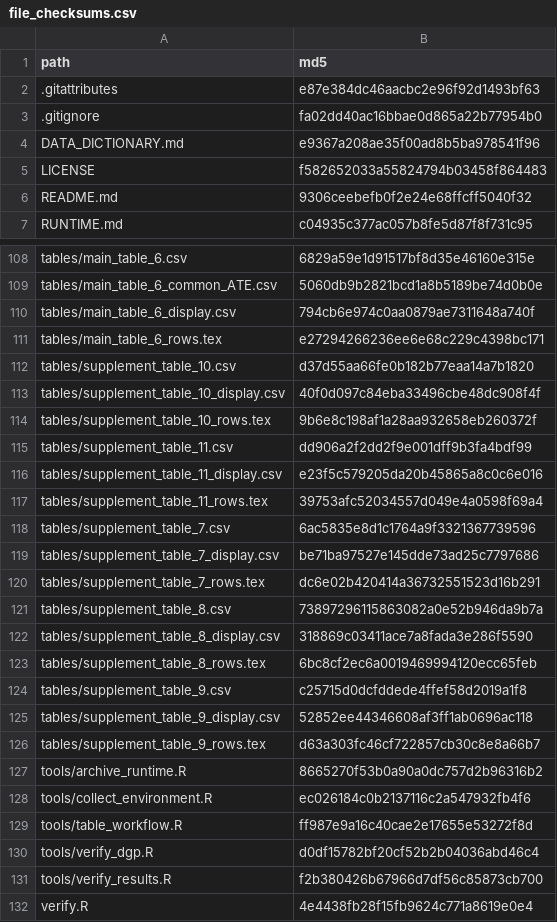
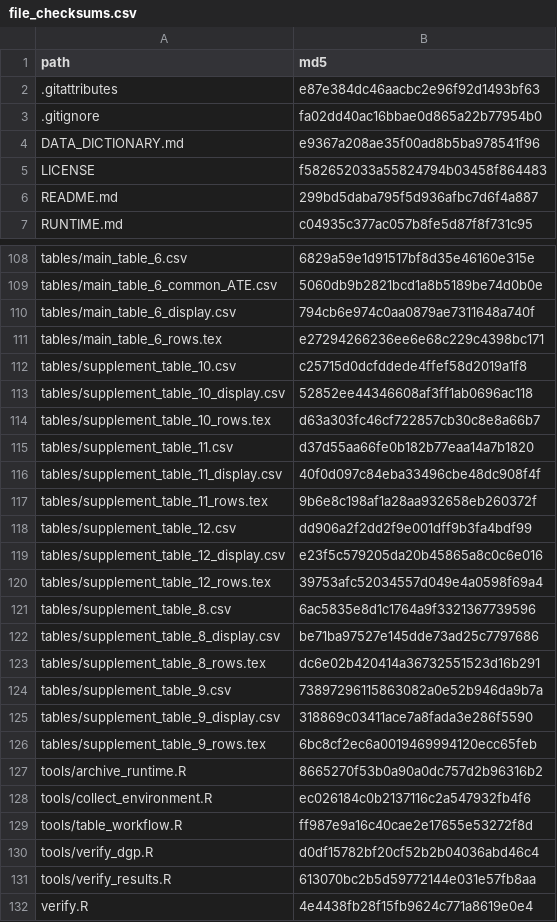
Before and after one commit to zhenqi-stat/QR_causal_mediation, a CSV file: file_checksums.csv, drawn as a sheet; only a part is shown, gaps mark what is left out; the diff covers the shown part only.

```diff
--- a/file_checksums.csv
+++ b/file_checksums.csv
@@ -5,3 +5,3 @@ DATA_DICTIONARY.md,e9367a208ae35f00ad8b5ba978541f96
 LICENSE,f582652033a55824794b03458f864483
-README.md,9306ceebefb0f2e24e68ffcff5040f32
+README.md,299bd5daba795f5d936afbc7d6f4a887
 RUNTIME.md,c04935c377ac057b8fe5d87f8f731c95
@@ -111,17 +111,17 @@ tables/main_table_6_display.csv,794cb6e974c0aa0879ae7311648a740f
 tables/main_table_6_rows.tex,e27294266236ee6e68c229c4398bc171
-tables/supplement_table_10.csv,d37d55aa66fe0b182b77eaa14a7b1820
-tables/supplement_table_10_display.csv,40f0d097c84eba33496cbe48dc908f4f
-tables/supplement_table_10_rows.tex,9b6e8c198af1a28aa932658eb260372f
-tables/supplement_table_11.csv,dd906a2f2dd2f9e001dff9b3fa4bdf99
-tables/supplement_table_11_display.csv,e23f5c579205da20b45865a8c0c6e016
-tables/supplement_table_11_rows.tex,39753afc52034557d049e4a0598f69a4
-tables/supplement_table_7.csv,6ac5835e8d1c1764a9f3321367739596
-tables/supplement_table_7_display.csv,be71ba97527e145dde73ad25c7797686
-tables/supplement_table_7_rows.tex,dc6e02b420414a36732551523d16b291
-tables/supplement_table_8.csv,73897296115863082a0e52b946da9b7a
-tables/supplement_table_8_display.csv,318869c03411ace7a8fada3e286f5590
-tables/supplement_table_8_rows.tex,6bc8cf2ec6a0019469994120ecc65feb
-tables/supplement_table_9.csv,c25715d0dcfddede4ffef58d2019a1f8
-tables/supplement_table_9_display.csv,52852ee44346608af3ff1ab0696ac118
-tables/supplement_table_9_rows.tex,d63a303fc46cf722857cb30c8e8a66b7
+tables/supplement_table_10.csv,c25715d0dcfddede4ffef58d2019a1f8
+tables/supplement_table_10_display.csv,52852ee44346608af3ff1ab0696ac118
+tables/supplement_table_10_rows.tex,d63a303fc46cf722857cb30c8e8a66b7
+tables/supplement_table_11.csv,d37d55aa66fe0b182b77eaa14a7b1820
+tables/supplement_table_11_display.csv,40f0d097c84eba33496cbe48dc908f4f
+tables/supplement_table_11_rows.tex,9b6e8c198af1a28aa932658eb260372f
+tables/supplement_table_12.csv,dd906a2f2dd2f9e001dff9b3fa4bdf99
+tables/supplement_table_12_display.csv,e23f5c579205da20b45865a8c0c6e016
+tables/supplement_table_12_rows.tex,39753afc52034557d049e4a0598f69a4
+tables/supplement_table_8.csv,6ac5835e8d1c1764a9f3321367739596
+tables/supplement_table_8_display.csv,be71ba97527e145dde73ad25c7797686
+tables/supplement_table_8_rows.tex,dc6e02b420414a36732551523d16b291
+tables/supplement_table_9.csv,73897296115863082a0e52b946da9b7a
+tables/supplement_table_9_display.csv,318869c03411ace7a8fada3e286f5590
+tables/supplement_table_9_rows.tex,6bc8cf2ec6a0019469994120ecc65feb
 tools/archive_runtime.R,8665270f53b0a90a0dc757d2b96316b2
@@ -130,3 +130,3 @@ tools/table_workflow.R,ff987e9a16c40cae2e17655e53272f8d
 tools/verify_dgp.R,d0df15782bf20cf52b2b04036abd46c4
-tools/verify_results.R,f2b380426b67966d7df56c85873cb700
+tools/verify_results.R,613070bc2b5d59772144e031e57fb8aa
 verify.R,4e4438fb28f15fb9624c771a8619e0e4
```
Also changed, not shown: 5 edited cells elsewhere in this file, tables/comparison.csv, tables/supplement_table_10.csv, 23 other files.
